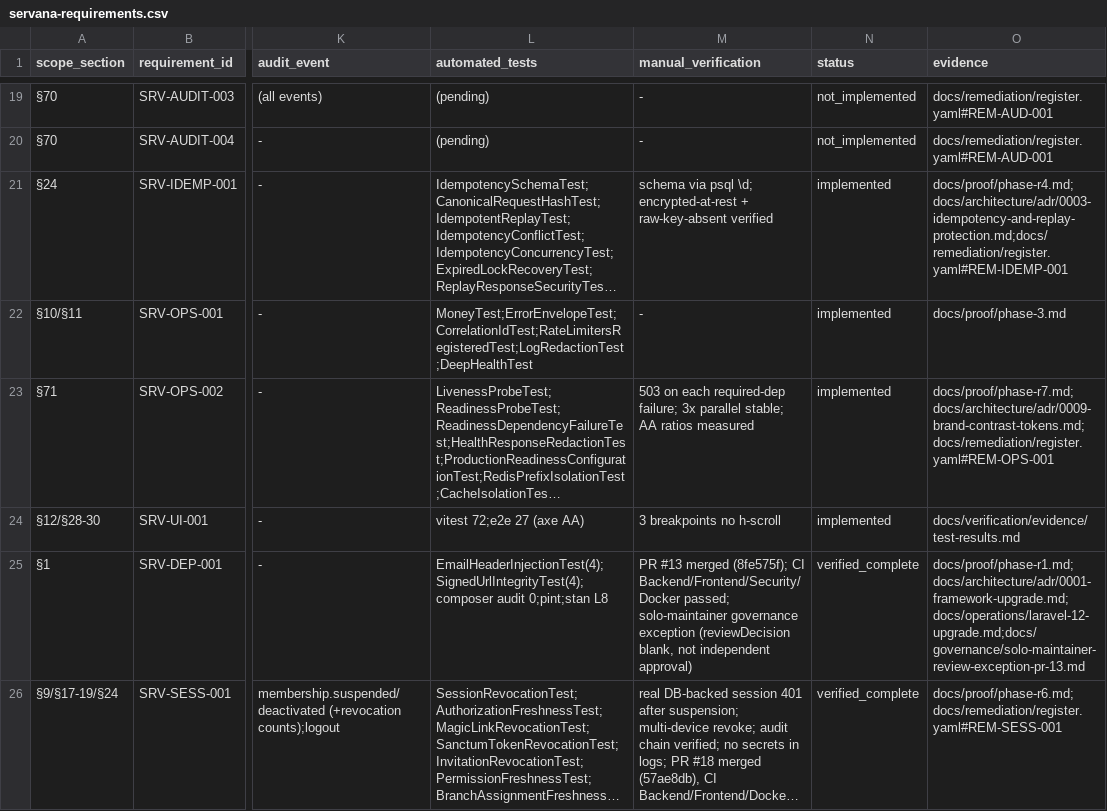
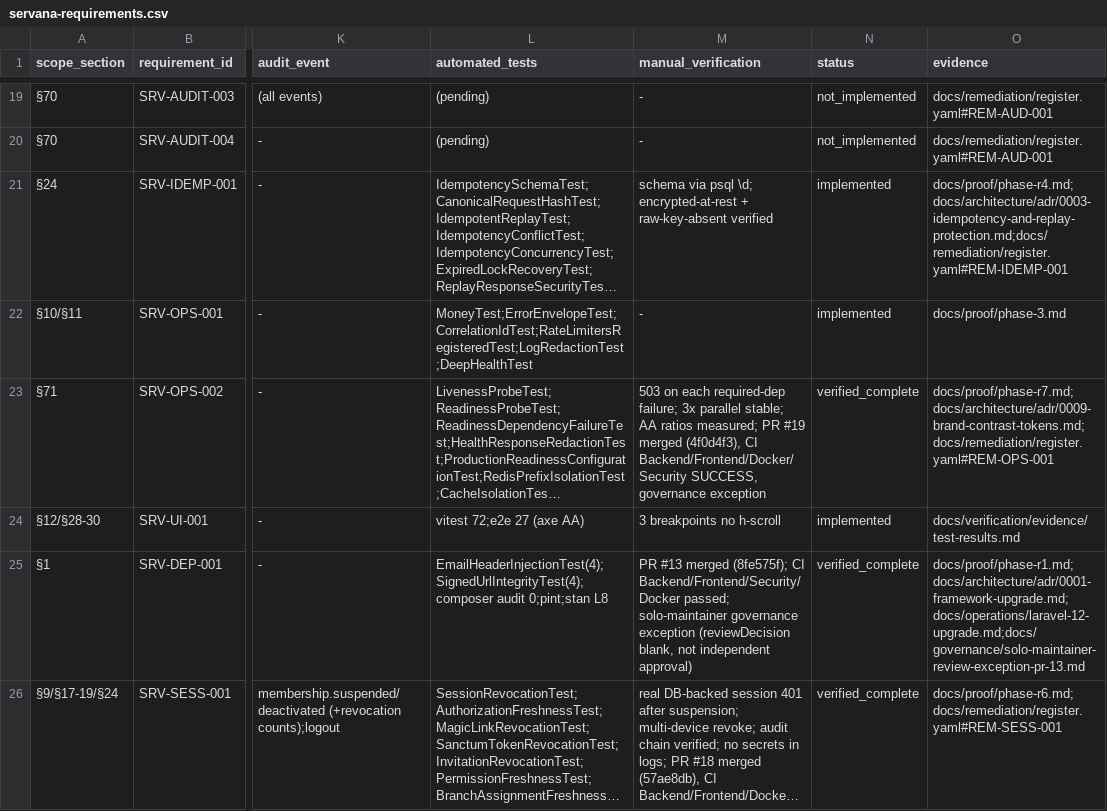
Before and after one commit to ikrome002-design/servana, a CSV file: docs/traceability/servana-requirements.csv, drawn as a sheet; only a part is shown, gaps mark what is left out; long unchanged cells end in …; the diff covers the shown part only; the diff names each change by its address in the sheet, - before the commit and + after, or states it on an @@ line.

```diff
--- a/docs/traceability/servana-requirements.csv
+++ b/docs/traceability/servana-requirements.csv
-M23 (manual_verification): …AA ratios measured
+M23 (manual_verification): …AA ratios measured; PR #19 merged (4f0d4f3), CI Backend/Frontend/Docker/Security SUCCESS, governance exception
-N23 (status): implemented
+N23 (status): verified_complete
```
Also changed, not shown: 1 added row elsewhere in this file, 6 other files.
